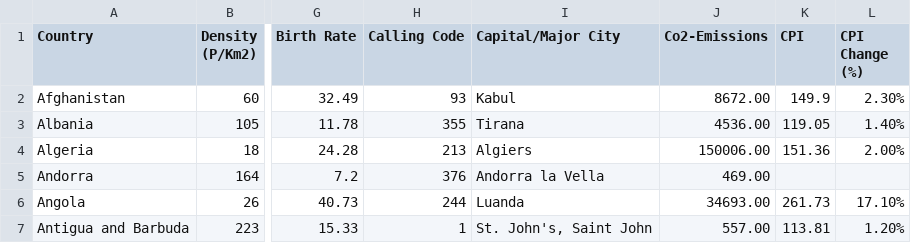
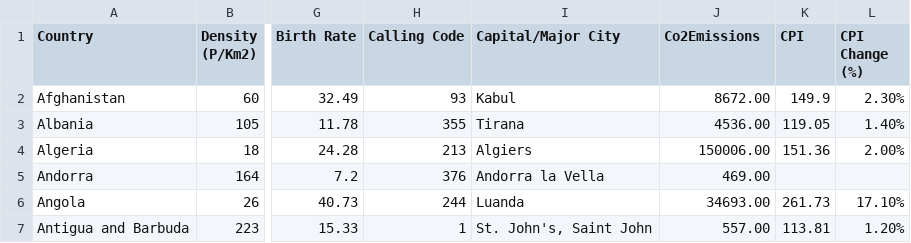
Before and after one commit to mintdaniel6/datastuff, a CSV file: world-data-20231.csv, drawn as a sheet; only a part is shown, gaps mark what is left out; the diff names each change by its address in the sheet, - before the commit and + after, or states it on an @@ line.

Commit message:
Update world-data-20231.csv

```diff
--- a/world-data-20231.csv
+++ b/world-data-20231.csv
-J1: Co2-Emissions
+J1: Co2Emissions
```
